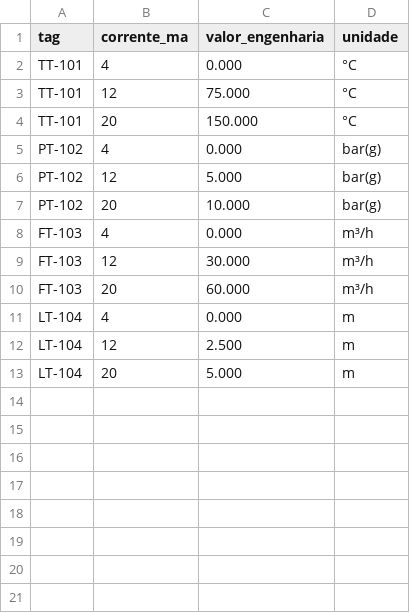
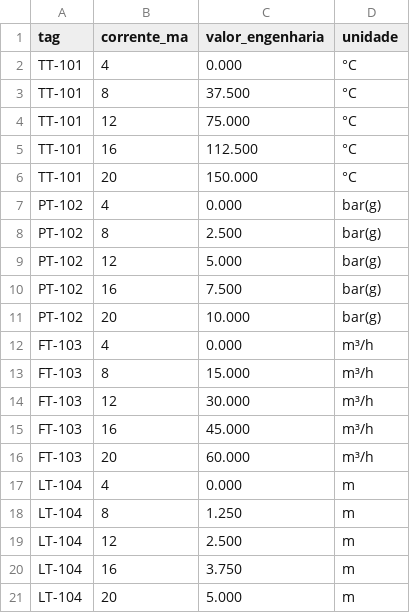
Before and after one commit to r-menegueli/portfolio-autocad-engenharia-eletrica, a CSV file: 10-rede-instrumentacao-industrial/resultados-calculo.csv, drawn as a sheet.

```diff
--- a/10-rede-instrumentacao-industrial/resultados-calculo.csv
+++ b/10-rede-instrumentacao-industrial/resultados-calculo.csv
@@ -2,12 +2,20 @@
 TT-101,4,0.000,°C
+TT-101,8,37.500,°C
 TT-101,12,75.000,°C
+TT-101,16,112.500,°C
 TT-101,20,150.000,°C
 PT-102,4,0.000,bar(g)
+PT-102,8,2.500,bar(g)
 PT-102,12,5.000,bar(g)
+PT-102,16,7.500,bar(g)
 PT-102,20,10.000,bar(g)
 FT-103,4,0.000,m³/h
+FT-103,8,15.000,m³/h
 FT-103,12,30.000,m³/h
+FT-103,16,45.000,m³/h
 FT-103,20,60.000,m³/h
 LT-104,4,0.000,m
+LT-104,8,1.250,m
 LT-104,12,2.500,m
+LT-104,16,3.750,m
 LT-104,20,5.000,m
```
Also changed, not shown: 46 other files.
